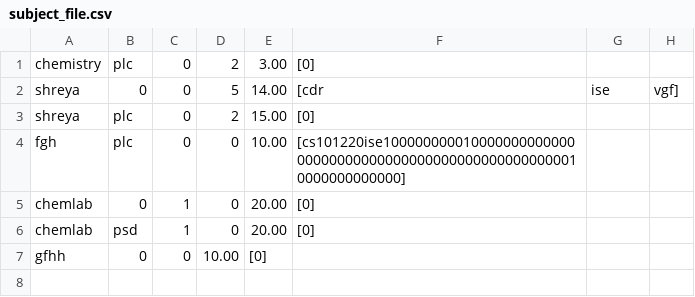
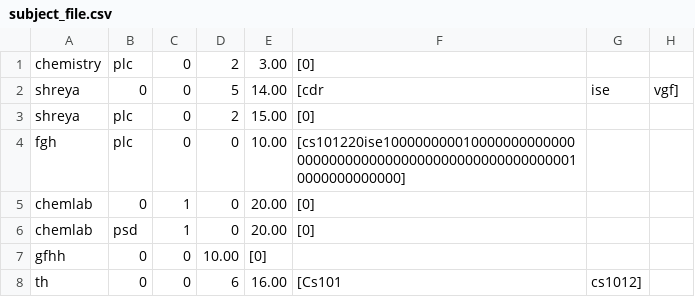
Before and after one commit to Shreya5619/TimeTable-Architect, a CSV file: details/subject_file.csv, drawn as a sheet.

```diff
--- a/details/subject_file.csv
+++ b/details/subject_file.csv
@@ -7 +7,2 @@ chemlab,psd,1,0,20.00,[0]
 gfhh,0,0,10.00,[0]
+th,0,0,6,16.00,[Cs101,cs1012]
```
Also changed, not shown: details/classroom.csv, details/teacher_file.csv, 9 other files.
